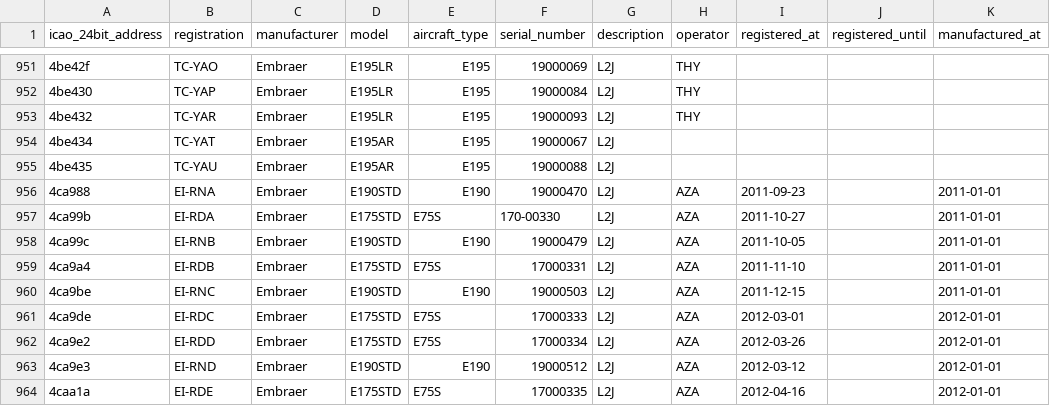
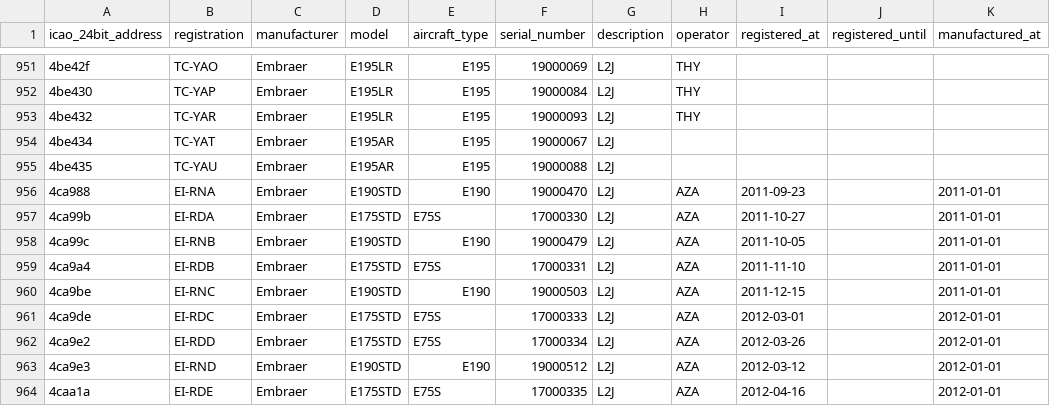
Before and after one commit to jbroutier/whatisflying-db, a CSV file: data/aircraft/embraer.csv, drawn as a sheet; only a part is shown, gaps mark what is left out.

Commit message:
Properly format aircraft `4ca99b` serial number.

```diff
--- a/data/aircraft/embraer.csv
+++ b/data/aircraft/embraer.csv
@@ -956,3 +956,3 @@ icao_24bit_address,registration,manufacturer,model,aircraft_type,serial_number,d
 4ca988,EI-RNA,Embraer,E190STD,E190,19000470,L2J,AZA,2011-09-23,,2011-01-01
-4ca99b,EI-RDA,Embraer,E175STD,E75S,170-00330,L2J,AZA,2011-10-27,,2011-01-01
+4ca99b,EI-RDA,Embraer,E175STD,E75S,17000330,L2J,AZA,2011-10-27,,2011-01-01
 4ca99c,EI-RNB,Embraer,E190STD,E190,19000479,L2J,AZA,2011-10-05,,2011-01-01
```
